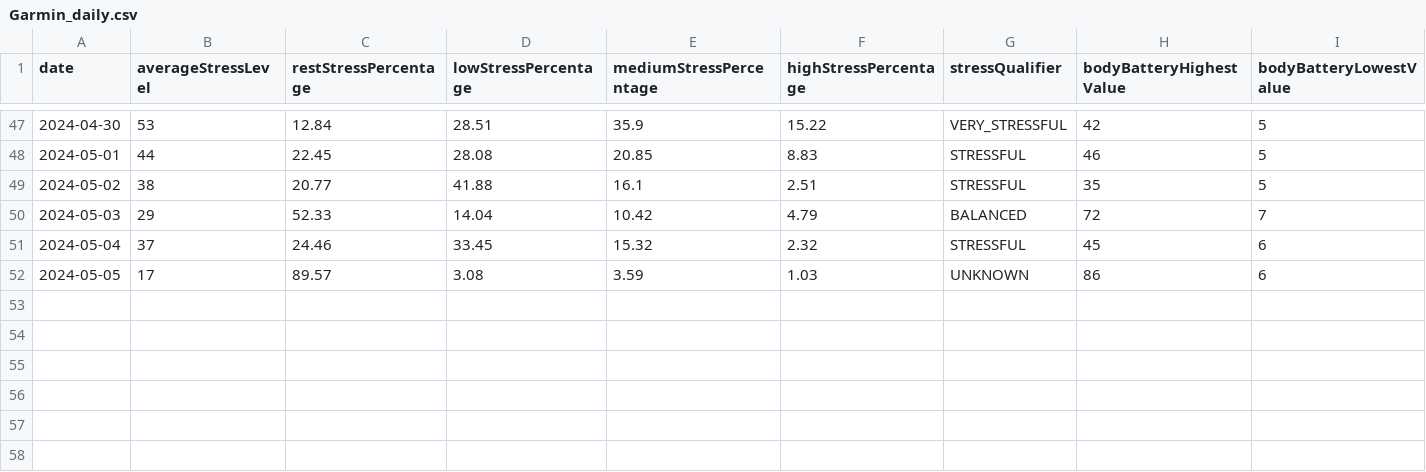
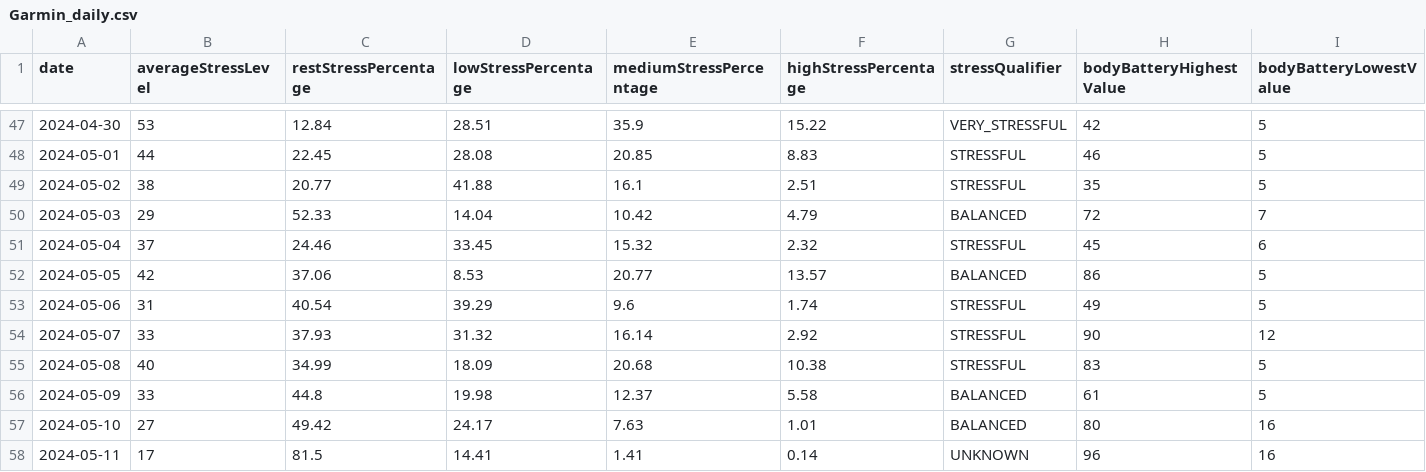
Before and after one commit to arequenai/Health-project, a CSV file: Data/Cleaned/Garmin_daily.csv, drawn as a sheet; only a part is shown, gaps mark what is left out; rows hold the shown columns only; the diff names each change by its address in the sheet, - before the commit and + after, or states it on an @@ line.

```diff
--- a/Data/Cleaned/Garmin_daily.csv
+++ b/Data/Cleaned/Garmin_daily.csv
-B52 (averageStressLevel): 17
+B52 (averageStressLevel): 42
-C52 (restStressPercentage): 89.57
+C52 (restStressPercentage): 37.06
-D52 (lowStressPercentage): 3.08
+D52 (lowStressPercentage): 8.53
-E52 (mediumStressPercentage): 3.59
+E52 (mediumStressPercentage): 20.77
-F52 (highStressPercentage): 1.03
+F52 (highStressPercentage): 13.57
-G52 (stressQualifier): UNKNOWN
+G52 (stressQualifier): BALANCED
-I52 (bodyBatteryLowestValue): 6
+I52 (bodyBatteryLowestValue): 5
+row 53: 2024-05-06 | 31 | 40.54 | 39.29 | 9.6 | 1.74 | STRESSFUL | 49 | 5
+row 54: 2024-05-07 | 33 | 37.93 | 31.32 | 16.14 | 2.92 | STRESSFUL | 90 | 12
+row 55: 2024-05-08 | 40 | 34.99 | 18.09 | 20.68 | 10.38 | STRESSFUL | 83 | 5
+row 56: 2024-05-09 | 33 | 44.8 | 19.98 | 12.37 | 5.58 | BALANCED | 61 | 5
+row 57: 2024-05-10 | 27 | 49.42 | 24.17 | 7.63 | 1.01 | BALANCED | 80 | 16
+row 58: 2024-05-11 | 17 | 81.5 | 14.41 | 1.41 | 0.14 | UNKNOWN | 96 | 16
```
Also changed, not shown: Data/Cleaned/MFP meals scrapped.csv, Data/Cleaned/MFP per day scrapped.csv, 14 other files.
